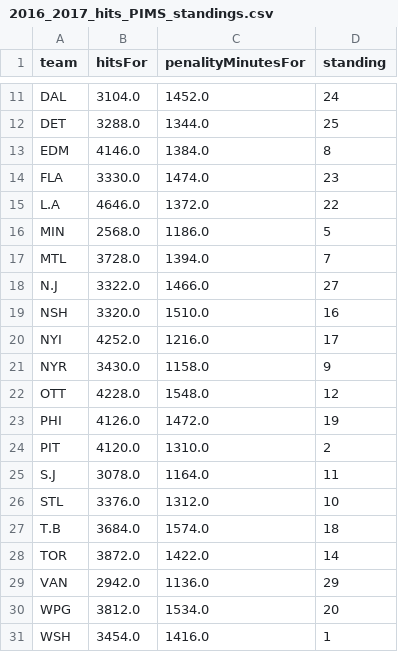
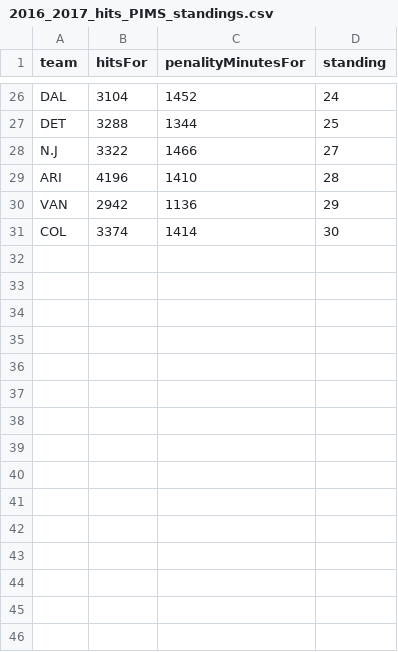
Before and after one commit to xGrewaIx/NHL-Trends, a CSV file: Standings_hits_PIMS_data/2016_2017_hits_PIMS_standings.csv, drawn as a sheet; only a part is shown, gaps mark what is left out; removed rows and columns are numbered as before the commit, all else as after; the diff covers the shown part only; the diff names each change by its address in the sheet, - before the commit and + after, or states it on an @@ line.

```diff
--- a/Standings_hits_PIMS_data/2016_2017_hits_PIMS_standings.csv
+++ b/Standings_hits_PIMS_data/2016_2017_hits_PIMS_standings.csv
-B26 (hitsFor): 3104.0
+B26 (hitsFor): 3104
-C26 (penalityMinutesFor): 1452.0
+C26 (penalityMinutesFor): 1452
-B27 (hitsFor): 3288.0
+B27 (hitsFor): 3288
-C27 (penalityMinutesFor): 1344.0
+C27 (penalityMinutesFor): 1344
-row 13: EDM | 4146.0 | 1384.0 | 8
-row 14: FLA | 3330.0 | 1474.0 | 23
-row 15: L.A | 4646.0 | 1372.0 | 22
-row 16: MIN | 2568.0 | 1186.0 | 5
-row 17: MTL | 3728.0 | 1394.0 | 7
-B28 (hitsFor): 3322.0
+B28 (hitsFor): 3322
-C28 (penalityMinutesFor): 1466.0
+C28 (penalityMinutesFor): 1466
-row 19: NSH | 3320.0 | 1510.0 | 16
-row 20: NYI | 4252.0 | 1216.0 | 17
-row 21: NYR | 3430.0 | 1158.0 | 9
-row 22: OTT | 4228.0 | 1548.0 | 12
-row 23: PHI | 4126.0 | 1472.0 | 19
-row 24: PIT | 4120.0 | 1310.0 | 2
-row 25: S.J | 3078.0 | 1164.0 | 11
-row 26: STL | 3376.0 | 1312.0 | 10
-row 27: T.B | 3684.0 | 1574.0 | 18
-row 28: TOR | 3872.0 | 1422.0 | 14
+row 29: ARI | 4196 | 1410 | 28
-B30 (hitsFor): 2942.0
+B30 (hitsFor): 2942
-C30 (penalityMinutesFor): 1136.0
+C30 (penalityMinutesFor): 1136
-row 30: WPG | 3812.0 | 1534.0 | 20
-row 31: WSH | 3454.0 | 1416.0 | 1
+row 31: COL | 3374 | 1414 | 30
```
Also changed, not shown: 20 added rows, 5 removed rows and 8 edited cells elsewhere in this file, Standings_hits_PIMS_data/2008_2009_hits_PIMS_standings.csv, Standings_hits_PIMS_data/2009_2010_hits_PIMS_standings.csv, 14 other files.
